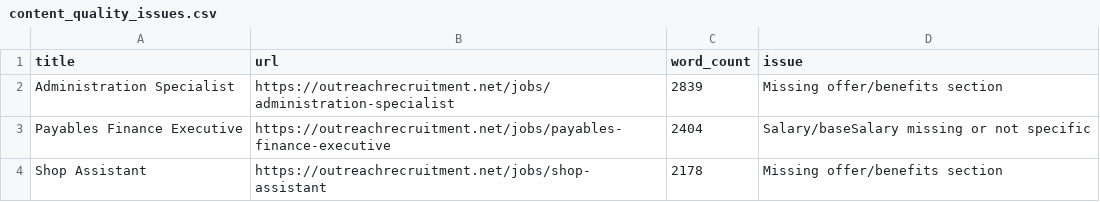
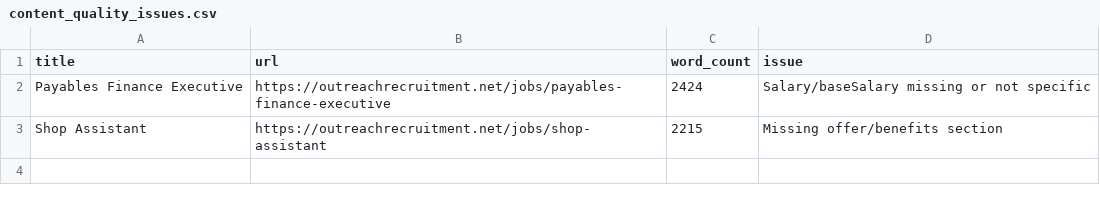
Before and after one commit to sofyanebarakat-beep/OutreachRecruitment-Jobs-in-Malta, a CSV file: reports/content_quality_issues.csv, drawn as a sheet.

```diff
--- a/reports/content_quality_issues.csv
+++ b/reports/content_quality_issues.csv
@@ -1,4 +1,3 @@
 title,url,word_count,issue
-Administration Specialist,https://outreachrecruitment.net/jobs/administration-specialist,2839,Missing offer/benefits section
-Payables Finance Executive,https://outreachrecruitment.net/jobs/payables-finance-executive,2404,Salary/baseSalary missing or not specific
-Shop Assistant,https://outreachrecruitment.net/jobs/shop-assistant,2178,Missing offer/benefits section
+Payables Finance Executive,https://outreachrecruitment.net/jobs/payables-finance-executive,2424,Salary/baseSalary missing or not specific
+Shop Assistant,https://outreachrecruitment.net/jobs/shop-assistant,2215,Missing offer/benefits section
```
Also changed, not shown: reports/gsc_url_inspection.csv, reports/internal_link_issues.csv, 49 other files.
